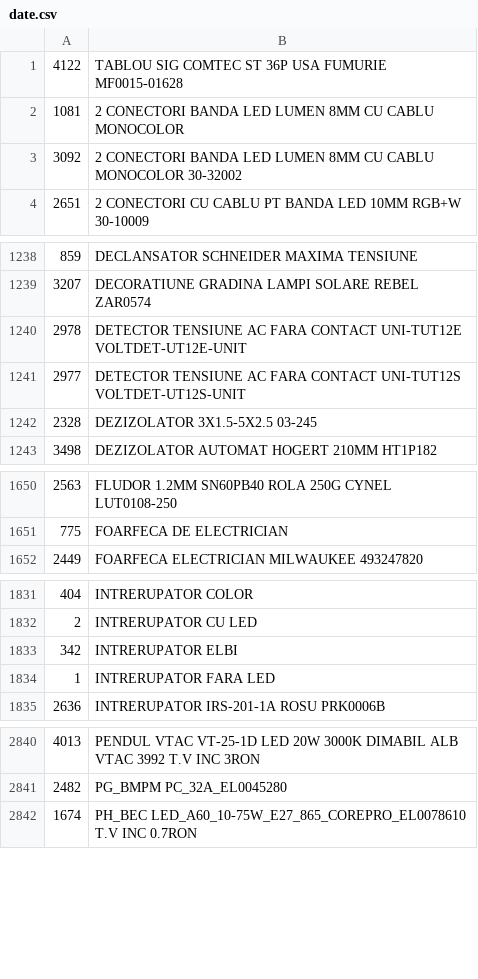
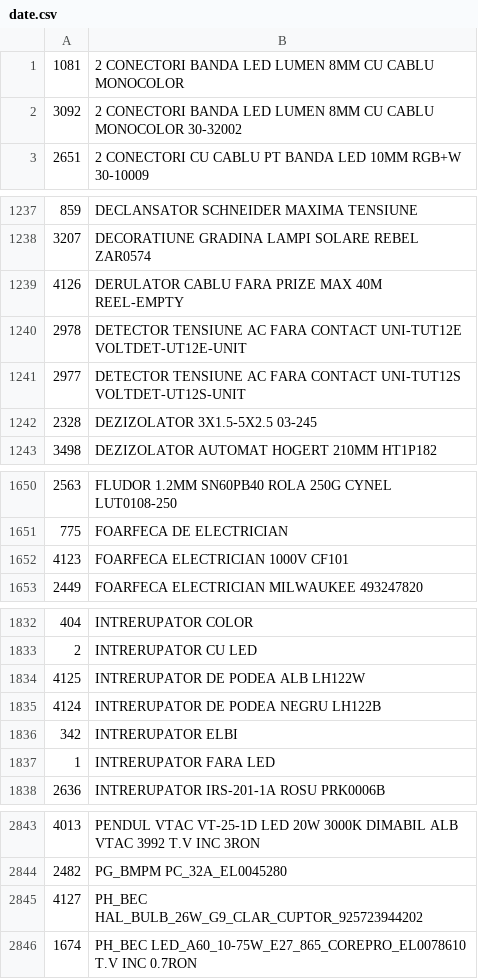
Before and after one commit to Rert90/site-casa-marcat, a CSV file: date.csv, drawn as a sheet; only a part is shown, gaps mark what is left out; the diff covers the shown part only.

Commit message:
Add new items to date.csv
Added new items to the date.csv file, including various tools and electrical components.

```diff
--- a/date.csv
+++ b/date.csv
@@ -1,2 +1 @@
-4122;TABLOU SIG COMTEC ST 36P USA FUMURIE MF0015-01628
 1081;2 CONECTORI BANDA LED LUMEN 8MM CU CABLU MONOCOLOR
@@ -1239,2 +1238,3 @@
 3207;DECORATIUNE GRADINA LAMPI SOLARE REBEL ZAR0574
+4126;DERULATOR CABLU FARA PRIZE MAX 40M REEL-EMPTY
 2978;DETECTOR TENSIUNE AC FARA CONTACT UNI-TUT12E VOLTDET-UT12E-UNIT
@@ -1651,2 +1651,3 @@
 775;FOARFECA DE ELECTRICIAN
+4123;FOARFECA ELECTRICIAN 1000V CF101
 2449;FOARFECA ELECTRICIAN MILWAUKEE 493247820
@@ -1832,2 +1833,4 @@
 2;INTRERUPATOR CU LED
+4125;INTRERUPATOR DE PODEA ALB LH122W
+4124;INTRERUPATOR DE PODEA NEGRU LH122B
 342;INTRERUPATOR ELBI
@@ -2841,2 +2844,3 @@
 2482;PG_BMPM PC_32A_EL0045280
+4127;PH_BEC HAL_BULB_26W_G9_CLAR_CUPTOR_925723944202
 1674;PH_BEC LED_A60_10-75W_E27_865_COREPRO_EL0078610 T.V INC 0.7RON
```
Also changed, not shown: 1 added row elsewhere in this file.
